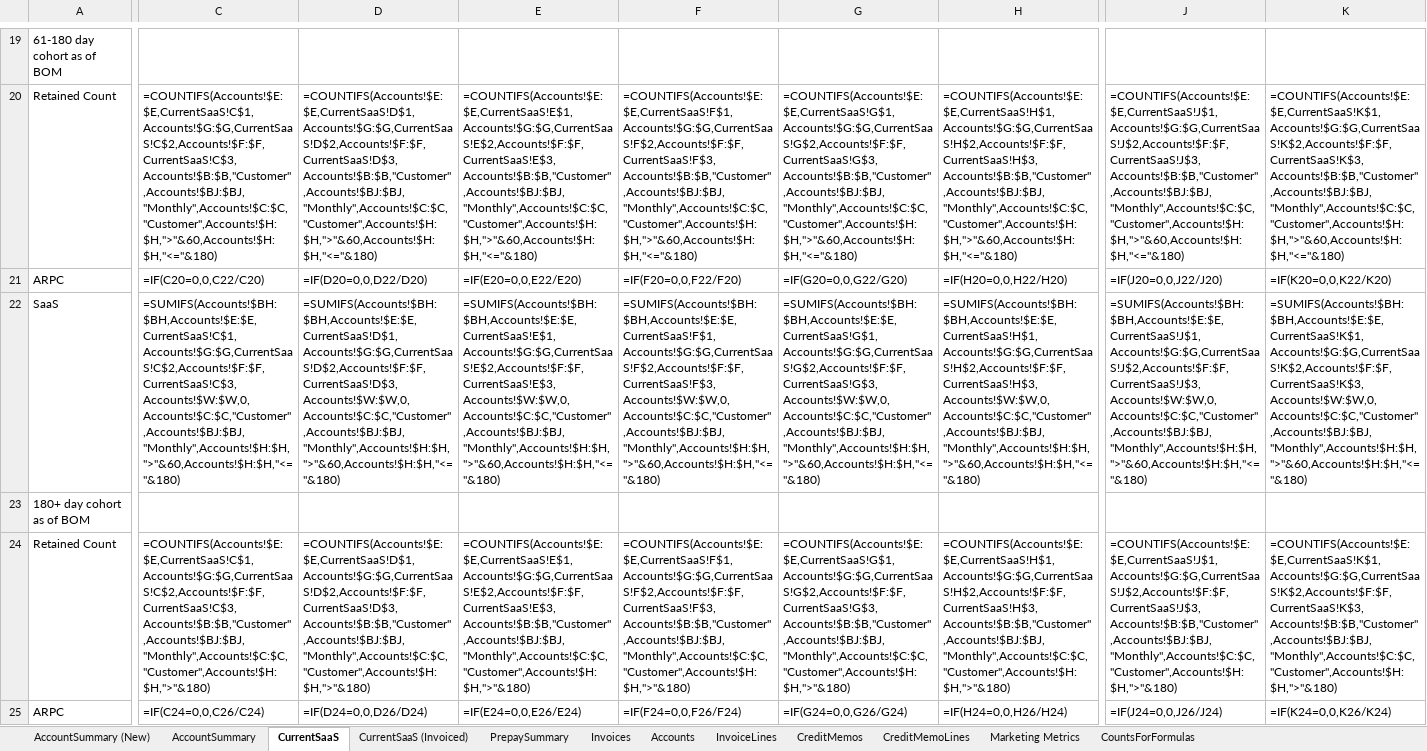
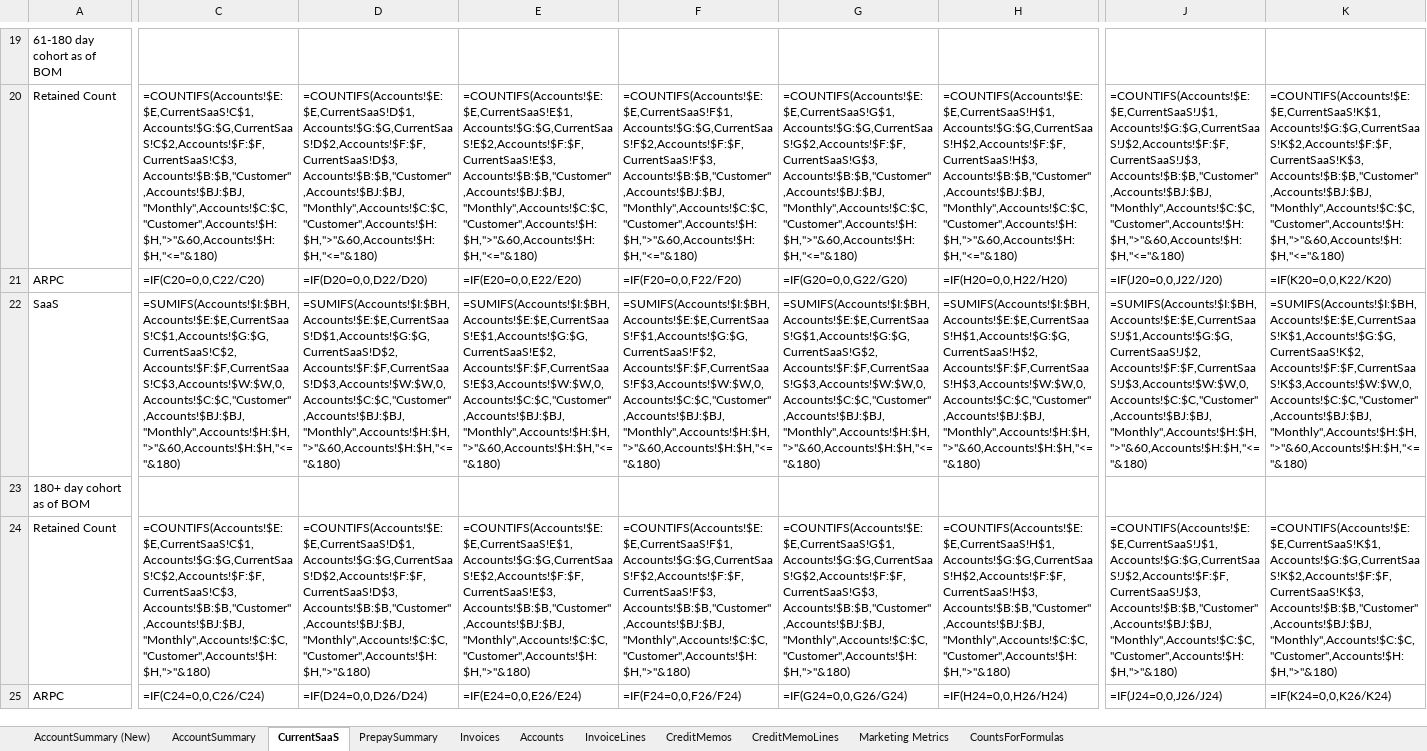
Before and after one commit to nickperaltab/method-metrics, an Excel workbook: builder/public/templates/SaaSRevTemplate.xlsx, sheet CurrentSaaS, drawn as a sheet; only a part is shown, gaps mark what is left out; values as stored, in another font and other column widths than the file's, no borders; formulas without a stored value are shown as written; the diff covers the shown part only; the diff names each change by its address in the sheet, - before the commit and + after, or states it on an @@ line.

```diff
--- a/builder/public/templates/SaaSRevTemplate.xlsx (sheet CurrentSaaS)
+++ b/builder/public/templates/SaaSRevTemplate.xlsx (sheet CurrentSaaS)
-sheet tab: CurrentSaaS (Invoiced)
-C22: =SUMIFS(Accounts!$BH:$BH,Accounts!$E:$E,CurrentSaaS!C$1,Accounts!$G:$G,CurrentSaaS!C$2,Accounts!$F:$F,CurrentSaaS!C$3,Accounts!$W:$W,0,Accounts!$C:$C,"Customer",Accounts!$BJ:$BJ,"Monthly",Accounts!$H:$H,">"&60,Accounts!$H:$H,"<="&180)
+C22: =SUMIFS(Accounts!$I:$BH,Accounts!$E:$E,CurrentSaaS!C$1,Accounts!$G:$G,CurrentSaaS!C$2,Accounts!$F:$F,CurrentSaaS!C$3,Accounts!$W:$W,0,Accounts!$C:$C,"Customer",Accounts!$BJ:$BJ,"Monthly",Accounts!$H:$H,">"&60,Accounts!$H:$H,"<="&180)
-D22: =SUMIFS(Accounts!$BH:$BH,Accounts!$E:$E,CurrentSaaS!D$1,Accounts!$G:$G,CurrentSaaS!D$2,Accounts!$F:$F,CurrentSaaS!D$3,Accounts!$W:$W,0,Accounts!$C:$C,"Customer",Accounts!$BJ:$BJ,"Monthly",Accounts!$H:$H,">"&60,Accounts!$H:$H,"<="&180)
+D22: =SUMIFS(Accounts!$I:$BH,Accounts!$E:$E,CurrentSaaS!D$1,Accounts!$G:$G,CurrentSaaS!D$2,Accounts!$F:$F,CurrentSaaS!D$3,Accounts!$W:$W,0,Accounts!$C:$C,"Customer",Accounts!$BJ:$BJ,"Monthly",Accounts!$H:$H,">"&60,Accounts!$H:$H,"<="&180)
-E22: =SUMIFS(Accounts!$BH:$BH,Accounts!$E:$E,CurrentSaaS!E$1,Accounts!$G:$G,CurrentSaaS!E$2,Accounts!$F:$F,CurrentSaaS!E$3,Accounts!$W:$W,0,Accounts!$C:$C,"Customer",Accounts!$BJ:$BJ,"Monthly",Accounts!$H:$H,">"&60,Accounts!$H:$H,"<="&180)
+E22: =SUMIFS(Accounts!$I:$BH,Accounts!$E:$E,CurrentSaaS!E$1,Accounts!$G:$G,CurrentSaaS!E$2,Accounts!$F:$F,CurrentSaaS!E$3,Accounts!$W:$W,0,Accounts!$C:$C,"Customer",Accounts!$BJ:$BJ,"Monthly",Accounts!$H:$H,">"&60,Accounts!$H:$H,"<="&180)
-F22: =SUMIFS(Accounts!$BH:$BH,Accounts!$E:$E,CurrentSaaS!F$1,Accounts!$G:$G,CurrentSaaS!F$2,Accounts!$F:$F,CurrentSaaS!F$3,Accounts!$W:$W,0,Accounts!$C:$C,"Customer",Accounts!$BJ:$BJ,"Monthly",Accounts!$H:$H,">"&60,Accounts!$H:$H,"<="&180)
+F22: =SUMIFS(Accounts!$I:$BH,Accounts!$E:$E,CurrentSaaS!F$1,Accounts!$G:$G,CurrentSaaS!F$2,Accounts!$F:$F,CurrentSaaS!F$3,Accounts!$W:$W,0,Accounts!$C:$C,"Customer",Accounts!$BJ:$BJ,"Monthly",Accounts!$H:$H,">"&60,Accounts!$H:$H,"<="&180)
-G22: =SUMIFS(Accounts!$BH:$BH,Accounts!$E:$E,CurrentSaaS!G$1,Accounts!$G:$G,CurrentSaaS!G$2,Accounts!$F:$F,CurrentSaaS!G$3,Accounts!$W:$W,0,Accounts!$C:$C,"Customer",Accounts!$BJ:$BJ,"Monthly",Accounts!$H:$H,">"&60,Accounts!$H:$H,"<="&180)
+G22: =SUMIFS(Accounts!$I:$BH,Accounts!$E:$E,CurrentSaaS!G$1,Accounts!$G:$G,CurrentSaaS!G$2,Accounts!$F:$F,CurrentSaaS!G$3,Accounts!$W:$W,0,Accounts!$C:$C,"Customer",Accounts!$BJ:$BJ,"Monthly",Accounts!$H:$H,">"&60,Accounts!$H:$H,"<="&180)
-H22: =SUMIFS(Accounts!$BH:$BH,Accounts!$E:$E,CurrentSaaS!H$1,Accounts!$G:$G,CurrentSaaS!H$2,Accounts!$F:$F,CurrentSaaS!H$3,Accounts!$W:$W,0,Accounts!$C:$C,"Customer",Accounts!$BJ:$BJ,"Monthly",Accounts!$H:$H,">"&60,Accounts!$H:$H,"<="&180)
+H22: =SUMIFS(Accounts!$I:$BH,Accounts!$E:$E,CurrentSaaS!H$1,Accounts!$G:$G,CurrentSaaS!H$2,Accounts!$F:$F,CurrentSaaS!H$3,Accounts!$W:$W,0,Accounts!$C:$C,"Customer",Accounts!$BJ:$BJ,"Monthly",Accounts!$H:$H,">"&60,Accounts!$H:$H,"<="&180)
-J22: =SUMIFS(Accounts!$BH:$BH,Accounts!$E:$E,CurrentSaaS!J$1,Accounts!$G:$G,CurrentSaaS!J$2,Accounts!$F:$F,CurrentSaaS!J$3,Accounts!$W:$W,0,Accounts!$C:$C,"Customer",Accounts!$BJ:$BJ,"Monthly",Accounts!$H:$H,">"&60,Accounts!$H:$H,"<="&180)
+J22: =SUMIFS(Accounts!$I:$BH,Accounts!$E:$E,CurrentSaaS!J$1,Accounts!$G:$G,CurrentSaaS!J$2,Accounts!$F:$F,CurrentSaaS!J$3,Accounts!$W:$W,0,Accounts!$C:$C,"Customer",Accounts!$BJ:$BJ,"Monthly",Accounts!$H:$H,">"&60,Accounts!$H:$H,"<="&180)
-K22: =SUMIFS(Accounts!$BH:$BH,Accounts!$E:$E,CurrentSaaS!K$1,Accounts!$G:$G,CurrentSaaS!K$2,Accounts!$F:$F,CurrentSaaS!K$3,Accounts!$W:$W,0,Accounts!$C:$C,"Customer",Accounts!$BJ:$BJ,"Monthly",Accounts!$H:$H,">"&60,Accounts!$H:$H,"<="&180)
+K22: =SUMIFS(Accounts!$I:$BH,Accounts!$E:$E,CurrentSaaS!K$1,Accounts!$G:$G,CurrentSaaS!K$2,Accounts!$F:$F,CurrentSaaS!K$3,Accounts!$W:$W,0,Accounts!$C:$C,"Customer",Accounts!$BJ:$BJ,"Monthly",Accounts!$H:$H,">"&60,Accounts!$H:$H,"<="&180)
```
Also changed, not shown: 100 edited cells elsewhere in this sheet, builder/dist/templates/SaaSRevTemplate.xlsx, 5 other files.
